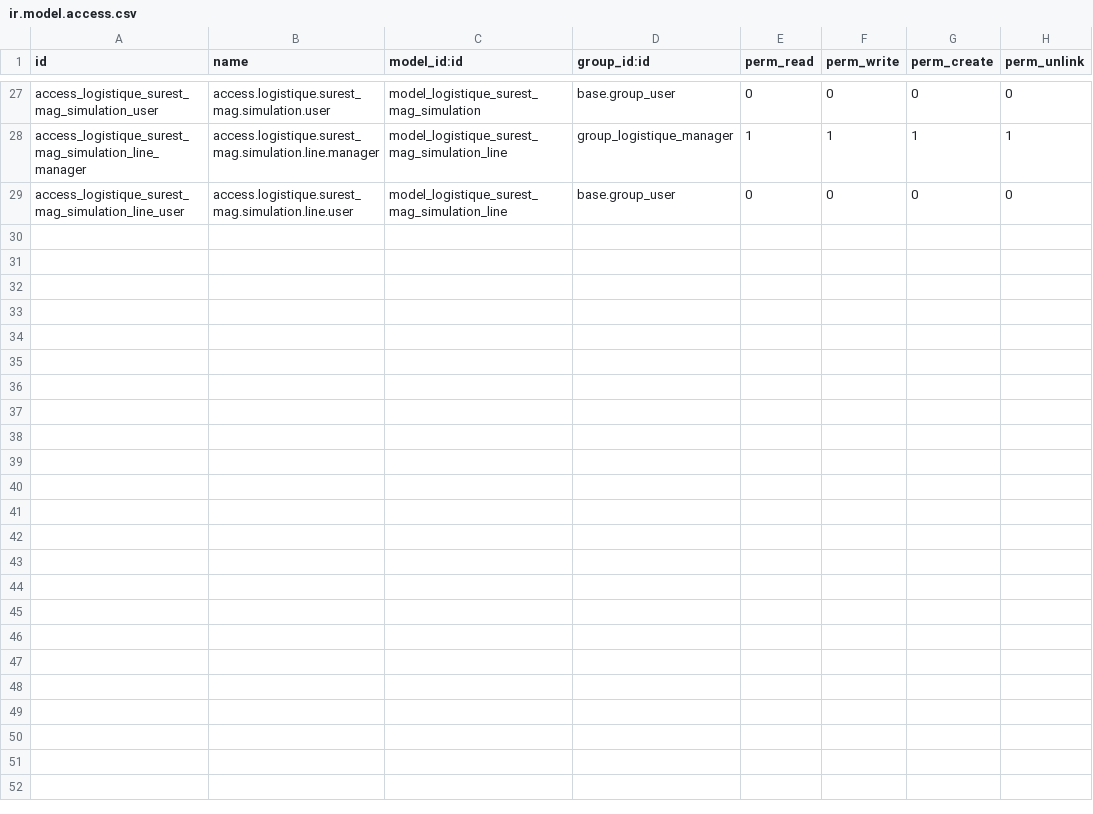
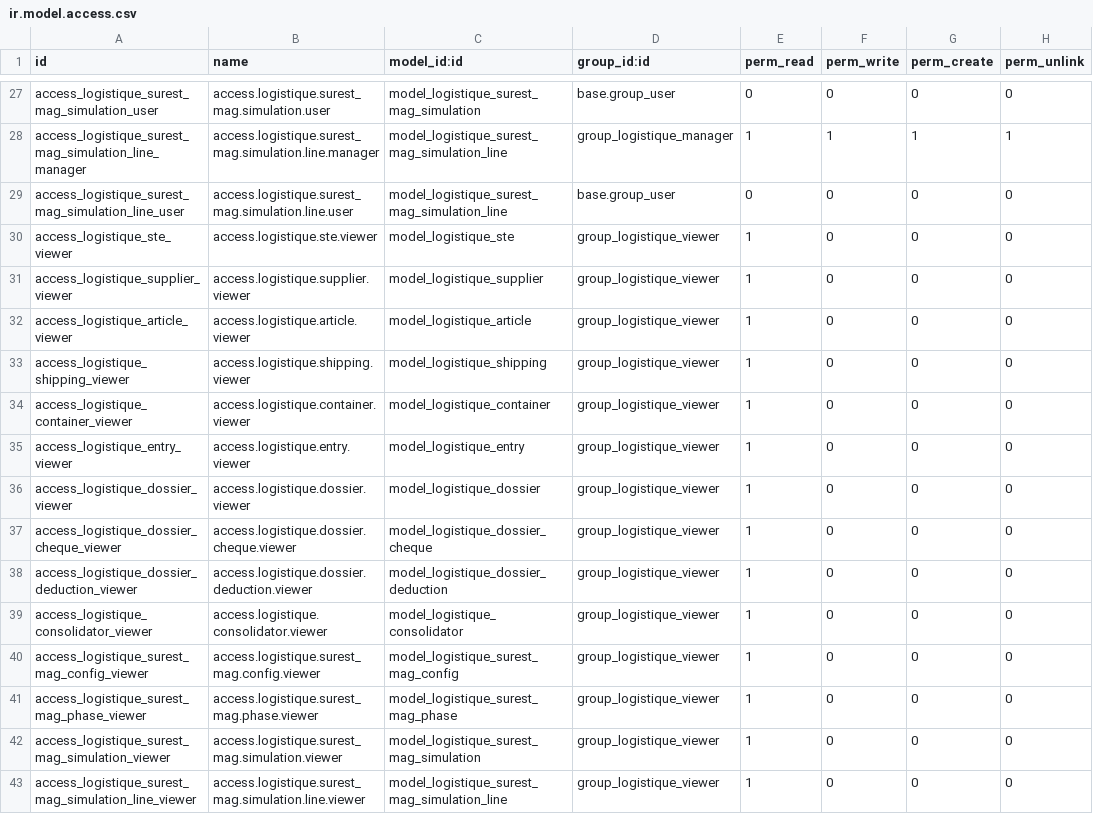
Before and after one commit to ayoubakhrif/Soufiane-Food, a CSV file: custom-addons/logistique/security/ir.model.access.csv, drawn as a sheet; only a part is shown, gaps mark what is left out; the diff names each change by its address in the sheet, - before the commit and + after, or states it on an @@ line.

```diff
--- a/custom-addons/logistique/security/ir.model.access.csv
+++ b/custom-addons/logistique/security/ir.model.access.csv
+row 30: access_logistique_ste_viewer | access.logistique.ste.viewer | model_logistique_ste | group_logistique_viewer | 1 | 0 | 0 | 0
+row 31: access_logistique_supplier_viewer | access.logistique.supplier.viewer | model_logistique_supplier | group_logistique_viewer | 1 | 0 | 0 | 0
+row 32: access_logistique_article_viewer | access.logistique.article.viewer | model_logistique_article | group_logistique_viewer | 1 | 0 | 0 | 0
+row 33: access_logistique_shipping_viewer | access.logistique.shipping.viewer | model_logistique_shipping | group_logistique_viewer | 1 | 0 | 0 | 0
+row 34: access_logistique_container_viewer | access.logistique.container.viewer | model_logistique_container | group_logistique_viewer | 1 | 0 | 0 | 0
+row 35: access_logistique_entry_viewer | access.logistique.entry.viewer | model_logistique_entry | group_logistique_viewer | 1 | 0 | 0 | 0
+row 36: access_logistique_dossier_viewer | access.logistique.dossier.viewer | model_logistique_dossier | group_logistique_viewer | 1 | 0 | 0 | 0
+row 37: access_logistique_dossier_cheque_viewer | access.logistique.dossier.cheque.viewer | model_logistique_dossier_cheque | group_logistique_viewer | 1 | 0 | 0 | 0
+row 38: access_logistique_dossier_deduction_viewer | access.logistique.dossier.deduction.viewer | model_logistique_dossier_deduction | group_logistique_viewer | 1 | 0 | 0 | 0
+row 39: access_logistique_consolidator_viewer | access.logistique.consolidator.viewer | model_logistique_consolidator | group_logistique_viewer | 1 | 0 | 0 | 0
+row 40: access_logistique_surest_mag_config_viewer | access.logistique.surest_mag.config.viewer | model_logistique_surest_mag_config | group_logistique_viewer | 1 | 0 | 0 | 0
+row 41: access_logistique_surest_mag_phase_viewer | access.logistique.surest_mag.phase.viewer | model_logistique_surest_mag_phase | group_logistique_viewer | 1 | 0 | 0 | 0
+row 42: access_logistique_surest_mag_simulation_viewer | access.logistique.surest_mag.simulation.viewer | model_logistique_surest_mag_simulation | group_logistique_viewer | 1 | 0 | 0 | 0
+row 43: access_logistique_surest_mag_simulation_line_viewer | access.logistique.surest_mag.simulation.line.viewer | model_logistique_surest_mag_simulation_line | group_logistique_viewer | 1 | 0 | 0 | 0
```
Also changed, not shown: 1 other file.
